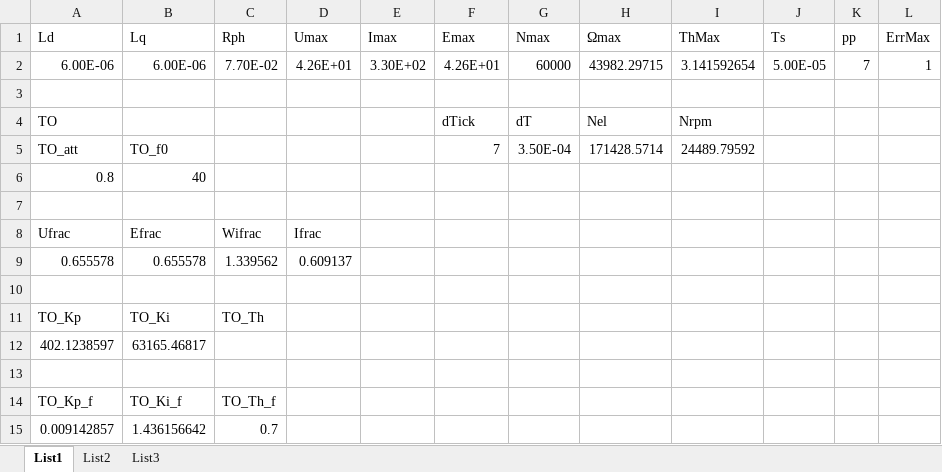
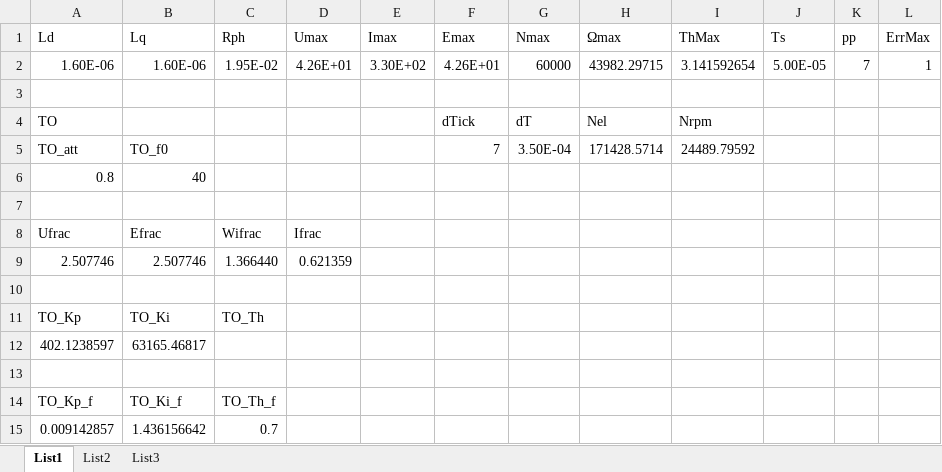
Before and after one commit to TESKAn/ebaesc_V3, an Excel workbook: ebaesc_sw/documents/izracuni_bemf_observerja.xlsx, sheet List1, drawn as a sheet; values as stored, in another font and other column widths than the file's, no borders; removed rows and columns are numbered as before the commit, all else as after; the diff names each change by its address in the sheet, - before the commit and + after, or states it on an @@ line.

Commit message:
Update, parameters optimized for emax motor (start current, start ramp, min. speed).

```diff
--- a/ebaesc_sw/documents/izracuni_bemf_observerja.xlsx (sheet List1)
+++ b/ebaesc_sw/documents/izracuni_bemf_observerja.xlsx (sheet List1)
-A2 (Ld): 6.00E-06
+A2 (Ld): 1.60E-06
-B2 (Lq): 6.00E-06
+B2 (Lq): 1.60E-06
-C2 (Rph): 7.70E-02
+C2 (Rph): 1.95E-02
-row 9: 0.655578 | 0.655578 | 1.339562 | 0.609137
+row 9: 2.507746 | 2.507746 | 1.366440 | 0.621359
```
Also changed, not shown: charts or pictures, 9 other files.
